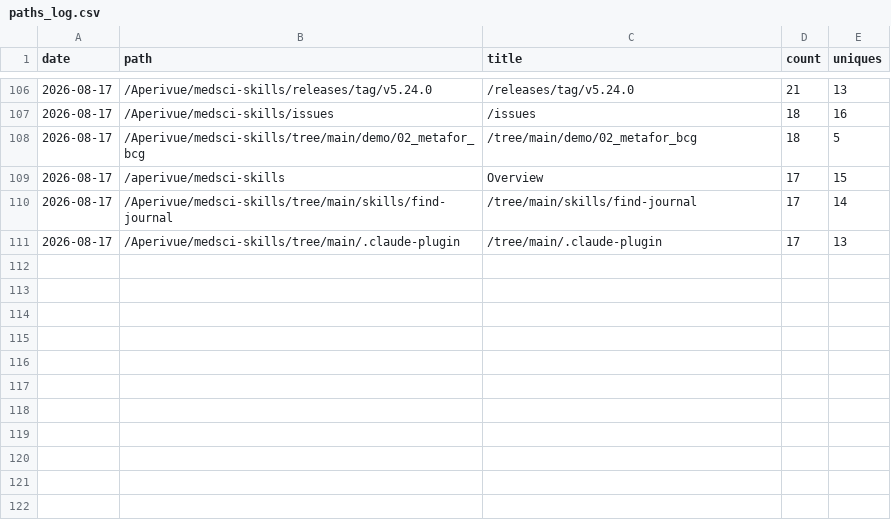
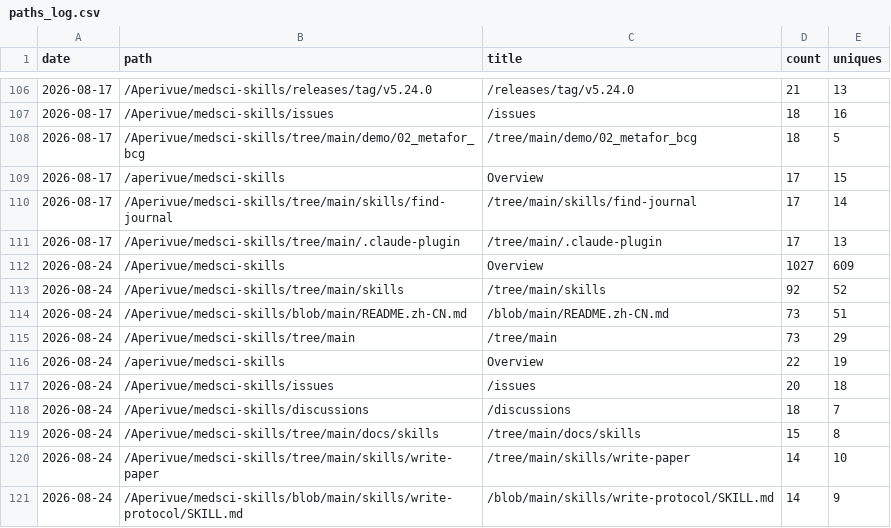
Before and after one commit to Aperivue/medsci-skills, a CSV file: metrics/paths_log.csv, drawn as a sheet; only a part is shown, gaps mark what is left out.

```diff
--- a/metrics/paths_log.csv
+++ b/metrics/paths_log.csv
@@ -111 +111,11 @@ date,path,title,count,uniques
 "2026-08-17","/Aperivue/medsci-skills/tree/main/.claude-plugin","/tree/main/.claude-plugin",17,13
+"2026-08-24","/Aperivue/medsci-skills","Overview",1027,609
+"2026-08-24","/Aperivue/medsci-skills/tree/main/skills","/tree/main/skills",92,52
+"2026-08-24","/Aperivue/medsci-skills/blob/main/README.zh-CN.md","/blob/main/README.zh-CN.md",73,51
+"2026-08-24","/Aperivue/medsci-skills/tree/main","/tree/main",73,29
+"2026-08-24","/aperivue/medsci-skills","Overview",22,19
+"2026-08-24","/Aperivue/medsci-skills/issues","/issues",20,18
+"2026-08-24","/Aperivue/medsci-skills/discussions","/discussions",18,7
+"2026-08-24","/Aperivue/medsci-skills/tree/main/docs/skills","/tree/main/docs/skills",15,8
+"2026-08-24","/Aperivue/medsci-skills/tree/main/skills/write-paper","/tree/main/skills/write-paper",14,10
+"2026-08-24","/Aperivue/medsci-skills/blob/main/skills/write-protocol/SKILL.md","/blob/main/skills/write-protocol/SKILL.md",14,9
```
Also changed, not shown: metrics/referrers_log.csv, metrics/traffic_log.csv.
